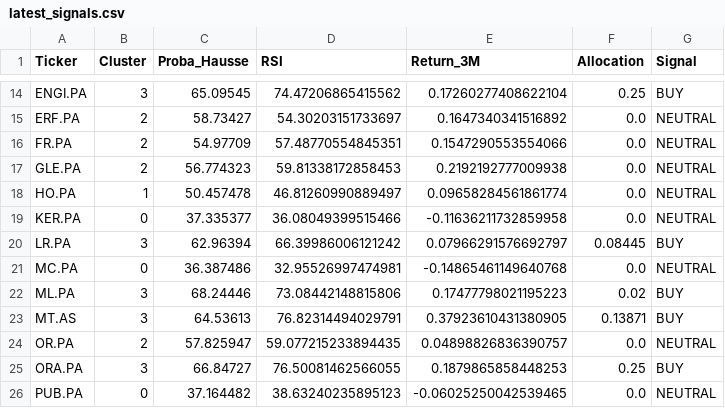
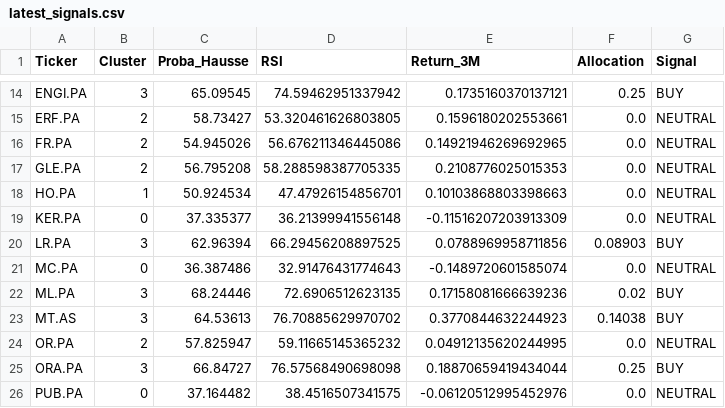
Before and after one commit to SORADATA/CAC40-Quantitative-Analysis-Predictive-Asset-Allocation, a CSV file: latest_signals.csv, drawn as a sheet; only a part is shown, gaps mark what is left out; the diff covers the shown part only; the diff names each change by its address in the sheet, - before the commit and + after, or states it on an @@ line.

```diff
--- a/latest_signals.csv
+++ b/latest_signals.csv
-D14 (RSI): 74.47206865415562
+D14 (RSI): 74.59462951337942
-E14 (Return_3M): 0.17260277408622104
+E14 (Return_3M): 0.1735160370137121
-D15 (RSI): 54.30203151733697
+D15 (RSI): 53.320461626803805
-E15 (Return_3M): 0.1647340341516892
+E15 (Return_3M): 0.1596180202553661
-C16 (Proba_Hausse): 54.97709
+C16 (Proba_Hausse): 54.945026
-D16 (RSI): 57.48770554845351
+D16 (RSI): 56.676211346445086
-E16 (Return_3M): 0.1547290553554066
+E16 (Return_3M): 0.14921946269692965
-C17 (Proba_Hausse): 56.774323
+C17 (Proba_Hausse): 56.795208
-D17 (RSI): 59.81338172858453
+D17 (RSI): 58.288598387705335
-E17 (Return_3M): 0.2192192777009938
+E17 (Return_3M): 0.2108776025015353
-C18 (Proba_Hausse): 50.457478
+C18 (Proba_Hausse): 50.924534
-D18 (RSI): 46.81260990889497
+D18 (RSI): 47.47926154856701
-E18 (Return_3M): 0.09658284561861774
+E18 (Return_3M): 0.10103868803398663
-D19 (RSI): 36.08049399515466
+D19 (RSI): 36.21399941556148
-E19 (Return_3M): -0.11636211732859958
+E19 (Return_3M): -0.11516207203913309
-D20 (RSI): 66.39986006121242
+D20 (RSI): 66.29456208897525
-E20 (Return_3M): 0.07966291576692797
+E20 (Return_3M): 0.0788969958711856
-F20 (Allocation): 0.08445
+F20 (Allocation): 0.08903
-D21 (RSI): 32.95526997474981
+D21 (RSI): 32.91476431774643
-E21 (Return_3M): -0.14865461149640768
+E21 (Return_3M): -0.1489720601585074
-D22 (RSI): 73.08442148815806
+D22 (RSI): 72.6906512623135
-E22 (Return_3M): 0.17477798021195223
+E22 (Return_3M): 0.17158081666639236
-D23 (RSI): 76.82314494029791
+D23 (RSI): 76.70885629970702
-E23 (Return_3M): 0.37923610431380905
+E23 (Return_3M): 0.3770844632244923
-F23 (Allocation): 0.13871
+F23 (Allocation): 0.14038
-D24 (RSI): 59.077215233894435
+D24 (RSI): 59.11665145365232
-E24 (Return_3M): 0.04898826836390757
+E24 (Return_3M): 0.04912135620244995
-D25 (RSI): 76.50081462566055
+D25 (RSI): 76.57568490698098
-E25 (Return_3M): 0.1879865858448253
+E25 (Return_3M): 0.18870659419434044
-D26 (RSI): 38.63240235895123
+D26 (RSI): 38.4516507341575
-E26 (Return_3M): -0.06025250042539465
+E26 (Return_3M): -0.06120512995452976
```
Also changed, not shown: 73 edited cells elsewhere in this file, portfolio_history.csv, 2 other files.
